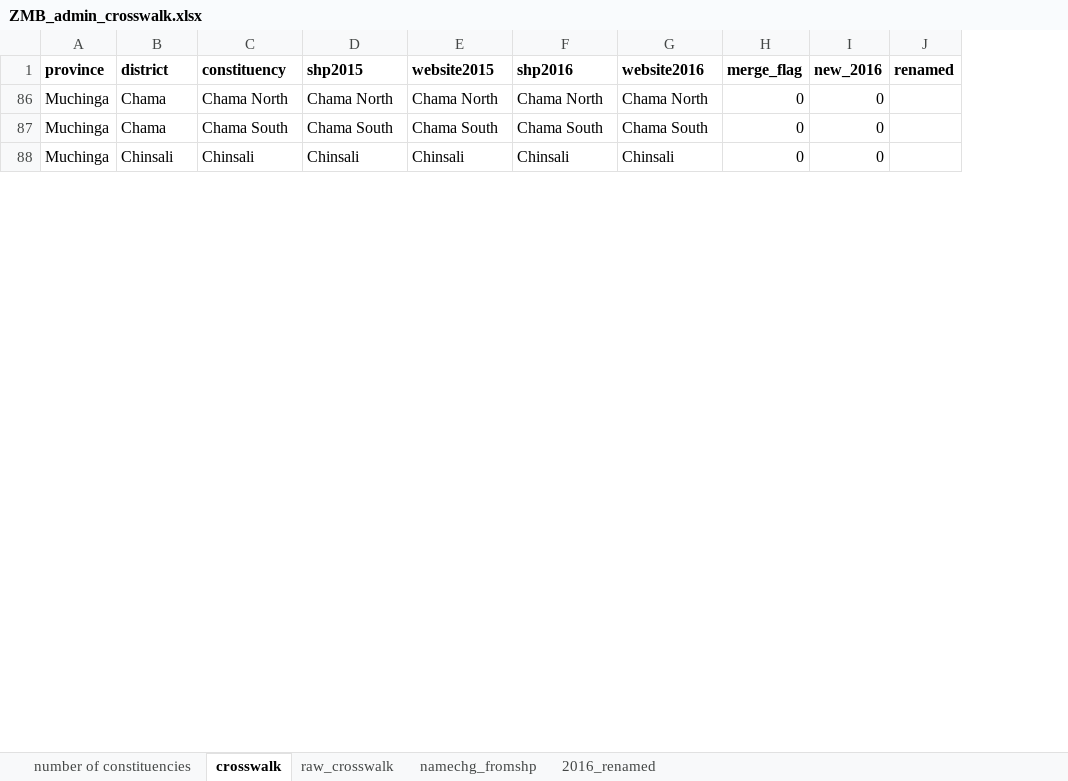
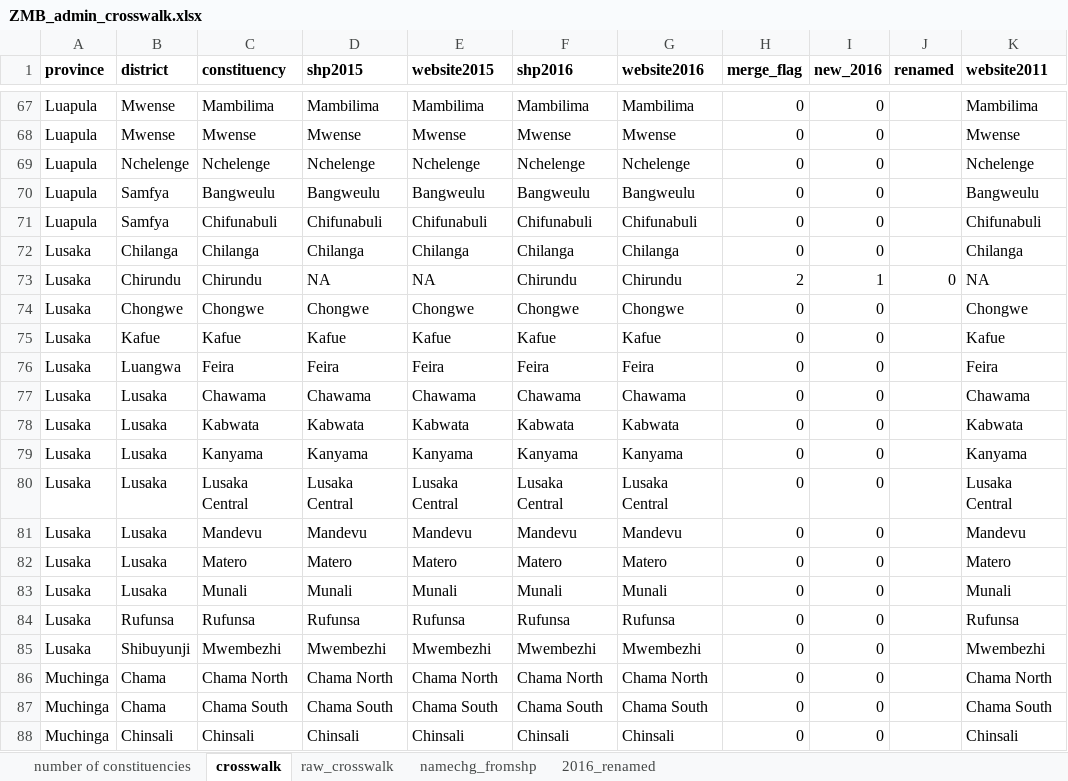
Before and after one commit to tessam30/Zambia, an Excel workbook: ZMB_admin_crosswalk.xlsx, sheet crosswalk, drawn as a sheet; only a part is shown, gaps mark what is left out; values as stored, in another font and other column widths than the file's, no borders; the diff covers the shown part only; the diff names each change by its address in the sheet, - before the commit and + after, or states it on an @@ line.

Commit message:
add in 2011 admin crosswalk

```diff
--- a/ZMB_admin_crosswalk.xlsx (sheet crosswalk)
+++ b/ZMB_admin_crosswalk.xlsx (sheet crosswalk)
+column K (website2011), rows 86-88: Chama North | Chama South | Chinsali
+row 67: Luapula | Mwense | Mambilima | Mambilima | Mambilima | Mambilima | Mambilima | 0 | 0 |  | Mambilima
+row 68: Luapula | Mwense | Mwense | Mwense | Mwense | Mwense | Mwense | 0 | 0 |  | Mwense
+row 69: Luapula | Nchelenge | Nchelenge | Nchelenge | Nchelenge | Nchelenge | Nchelenge | 0 | 0 |  | Nchelenge
+row 70: Luapula | Samfya | Bangweulu | Bangweulu | Bangweulu | Bangweulu | Bangweulu | 0 | 0 |  | Bangweulu
+row 71: Luapula | Samfya | Chifunabuli | Chifunabuli | Chifunabuli | Chifunabuli | Chifunabuli | 0 | 0 |  | Chifunabuli
+row 72: Lusaka | Chilanga | Chilanga | Chilanga | Chilanga | Chilanga | Chilanga | 0 | 0 |  | Chilanga
+row 73: Lusaka | Chirundu | Chirundu | NA | NA | Chirundu | Chirundu | 2 | 1 | 0 | NA
+row 74: Lusaka | Chongwe | Chongwe | Chongwe | Chongwe | Chongwe | Chongwe | 0 | 0 |  | Chongwe
+row 75: Lusaka | Kafue | Kafue | Kafue | Kafue | Kafue | Kafue | 0 | 0 |  | Kafue
+row 76: Lusaka | Luangwa | Feira | Feira | Feira | Feira | Feira | 0 | 0 |  | Feira
+row 77: Lusaka | Lusaka | Chawama | Chawama | Chawama | Chawama | Chawama | 0 | 0 |  | Chawama
+row 78: Lusaka | Lusaka | Kabwata | Kabwata | Kabwata | Kabwata | Kabwata | 0 | 0 |  | Kabwata
+row 79: Lusaka | Lusaka | Kanyama | Kanyama | Kanyama | Kanyama | Kanyama | 0 | 0 |  | Kanyama
+row 80: Lusaka | Lusaka | Lusaka Central | Lusaka Central | Lusaka Central | Lusaka Central | Lusaka Central | 0 | 0 |  | Lusaka Central
+row 81: Lusaka | Lusaka | Mandevu | Mandevu | Mandevu | Mandevu | Mandevu | 0 | 0 |  | Mandevu
+row 82: Lusaka | Lusaka | Matero | Matero | Matero | Matero | Matero | 0 | 0 |  | Matero
+row 83: Lusaka | Lusaka | Munali | Munali | Munali | Munali | Munali | 0 | 0 |  | Munali
+row 84: Lusaka | Rufunsa | Rufunsa | Rufunsa | Rufunsa | Rufunsa | Rufunsa | 0 | 0 |  | Rufunsa
+row 85: Lusaka | Shibuyunji | Mwembezhi | Mwembezhi | Mwembezhi | Mwembezhi | Mwembezhi | 0 | 0 |  | Mwembezhi
```
Also changed, not shown: 127 added rows elsewhere in this sheet.
